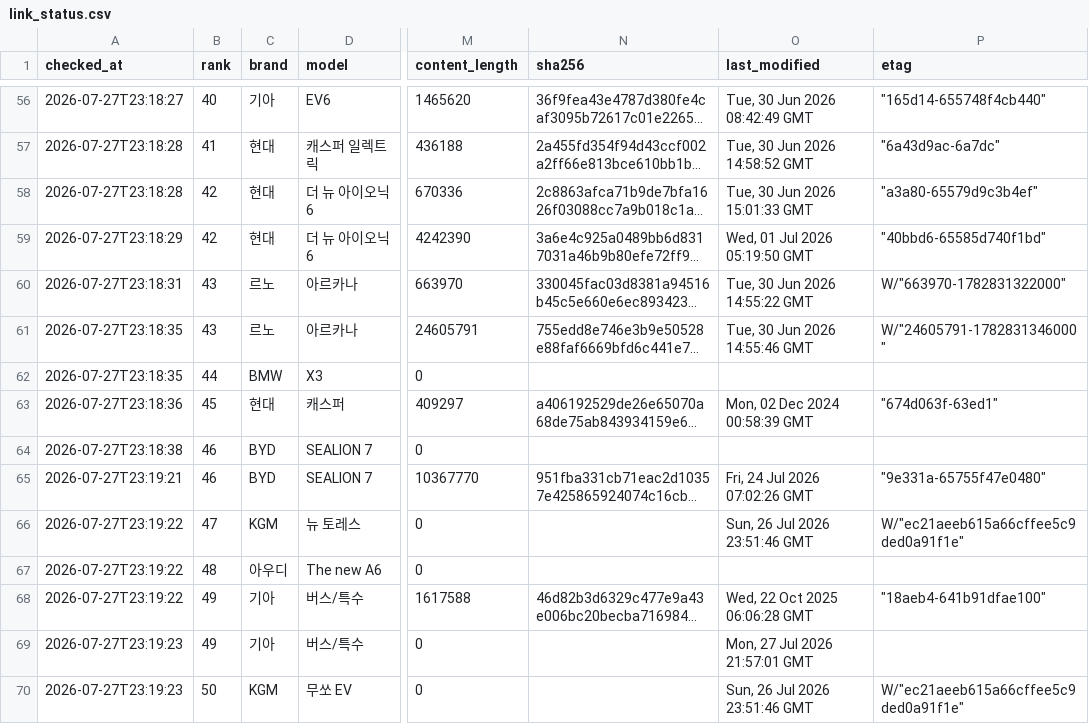
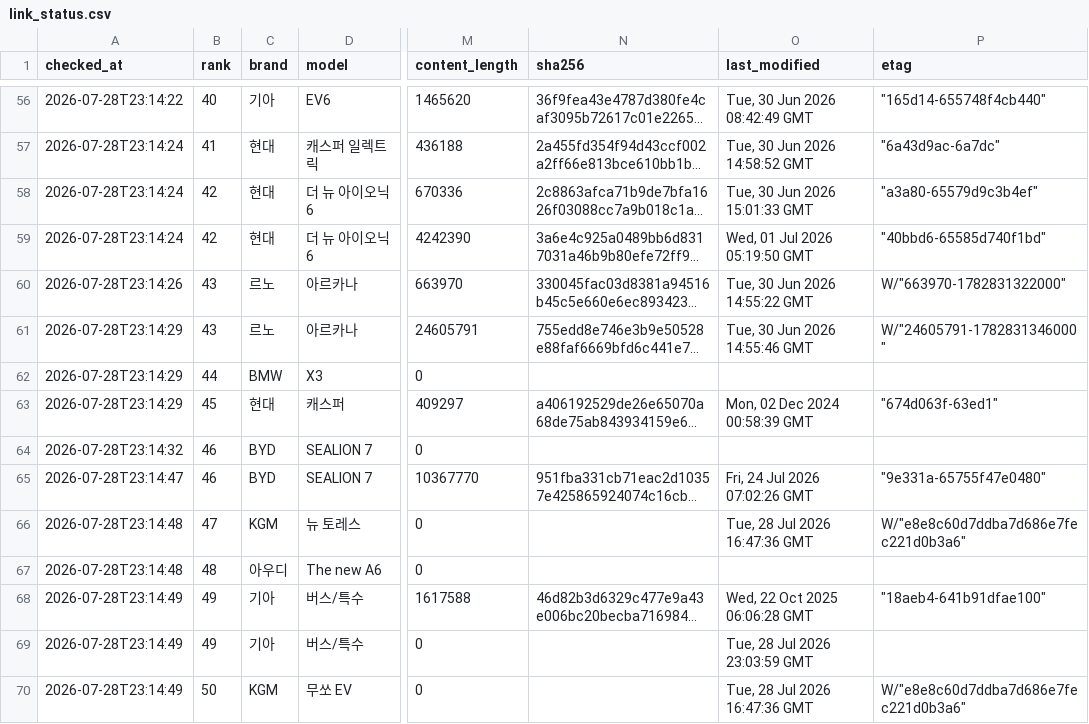
Before and after one commit to talgpro1-art/youngman-helper, a CSV file: data/link_status.csv, drawn as a sheet; only a part is shown, gaps mark what is left out; long unchanged cells end in …; the diff covers the shown part only; the diff names each change by its address in the sheet, - before the commit and + after, or states it on an @@ line.

```diff
--- a/data/link_status.csv
+++ b/data/link_status.csv
-A56 (checked_at): 2026-07-27T23:18:27
+A56 (checked_at): 2026-07-28T23:14:22
-A57:A58 (checked_at): 2026-07-27T23:18:28
+A57:A58 (checked_at): 2026-07-28T23:14:24
-A59 (checked_at): 2026-07-27T23:18:29
+A59 (checked_at): 2026-07-28T23:14:24
-A60 (checked_at): 2026-07-27T23:18:31
+A60 (checked_at): 2026-07-28T23:14:26
-A61:A62 (checked_at): 2026-07-27T23:18:35
+A61:A62 (checked_at): 2026-07-28T23:14:29
-A63 (checked_at): 2026-07-27T23:18:36
+A63 (checked_at): 2026-07-28T23:14:29
-A64 (checked_at): 2026-07-27T23:18:38
+A64 (checked_at): 2026-07-28T23:14:32
-A65 (checked_at): 2026-07-27T23:19:21
+A65 (checked_at): 2026-07-28T23:14:47
-A66:A67 (checked_at): 2026-07-27T23:19:22
+A66:A67 (checked_at): 2026-07-28T23:14:48
-O66 (last_modified): Sun, 26 Jul 2026 23:51:46 GMT
+O66 (last_modified): Tue, 28 Jul 2026 16:47:36 GMT
-P66 (etag): W/"ec21aeeb615a66cffee5c9ded0a91f1e"
+P66 (etag): W/"e8e8c60d7ddba7d686e7fec221d0b3a6"
-A68 (checked_at): 2026-07-27T23:19:22
+A68 (checked_at): 2026-07-28T23:14:49
-A69:A70 (checked_at): 2026-07-27T23:19:23
+A69:A70 (checked_at): 2026-07-28T23:14:49
-O69 (last_modified): Mon, 27 Jul 2026 21:57:01 GMT
+O69 (last_modified): Tue, 28 Jul 2026 23:03:59 GMT
-O70 (last_modified): Sun, 26 Jul 2026 23:51:46 GMT
+O70 (last_modified): Tue, 28 Jul 2026 16:47:36 GMT
-P70 (etag): W/"ec21aeeb615a66cffee5c9ded0a91f1e"
+P70 (etag): W/"e8e8c60d7ddba7d686e7fec221d0b3a6"
```
Also changed, not shown: 54 edited cells elsewhere in this file, 1 other file.
